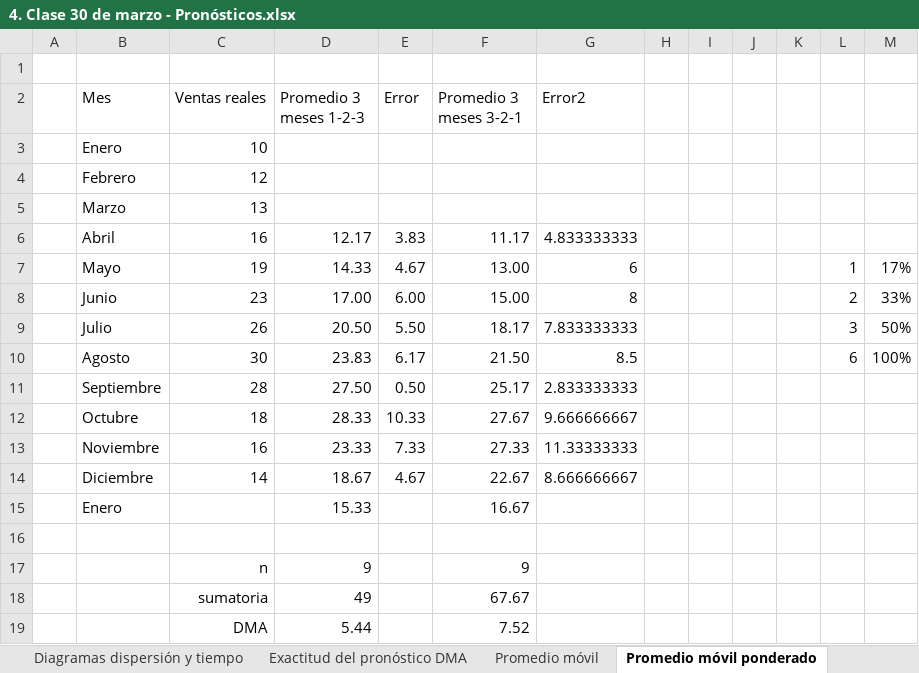
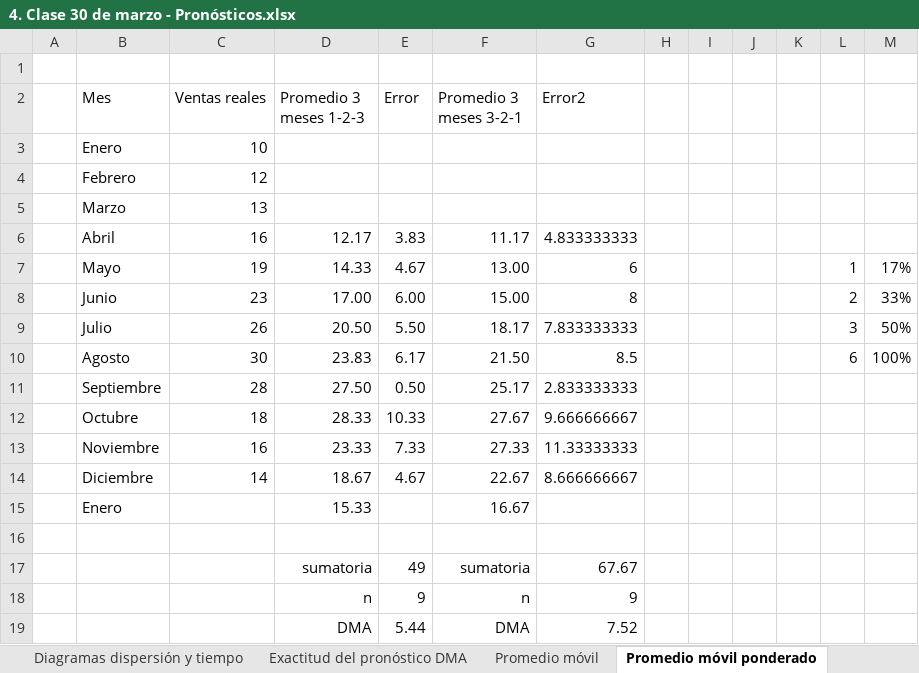
Before and after one commit to laguilarpx/if-7200-i-2023, an Excel workbook: Examen I/4. Clase 30 de marzo - Pronósticos.xlsx, sheet Promedio móvil ponderado, drawn as a sheet; values as stored, in another font and other column widths than the file's, no borders; table styles not drawn; removed rows and columns are numbered as before the commit, all else as after; the diff names each change by its address in the sheet, - before the commit and + after, or states it on an @@ line.

```diff
--- a/Examen I/4. Clase 30 de marzo - Pronósticos.xlsx (sheet Promedio móvil ponderado)
+++ b/Examen I/4. Clase 30 de marzo - Pronósticos.xlsx (sheet Promedio móvil ponderado)
-row 17:  |  | n | 9 |  | 9
-row 18:  |  | sumatoria | 49 |  | 67.67
-row 19:  |  | DMA | 5.44 |  | 7.52
+row 17:  |  |  | sumatoria | 49 | sumatoria | 67.67
+row 18:  |  |  | n | 9 | n | 9
+row 19:  |  |  | DMA | 5.44 | DMA | 7.52
```
Also changed, not shown: sheet Exactitud del pronóstico DMA, sheet Promedio móvil, formulas that keep their value, charts or pictures, Examen I/1. Clase 20 marzo - Análisis de decisiones.xlsx, Examen I/5. Clase 13 abril - Modelos de Control de Inventarios.xlsx, 7 other files.
